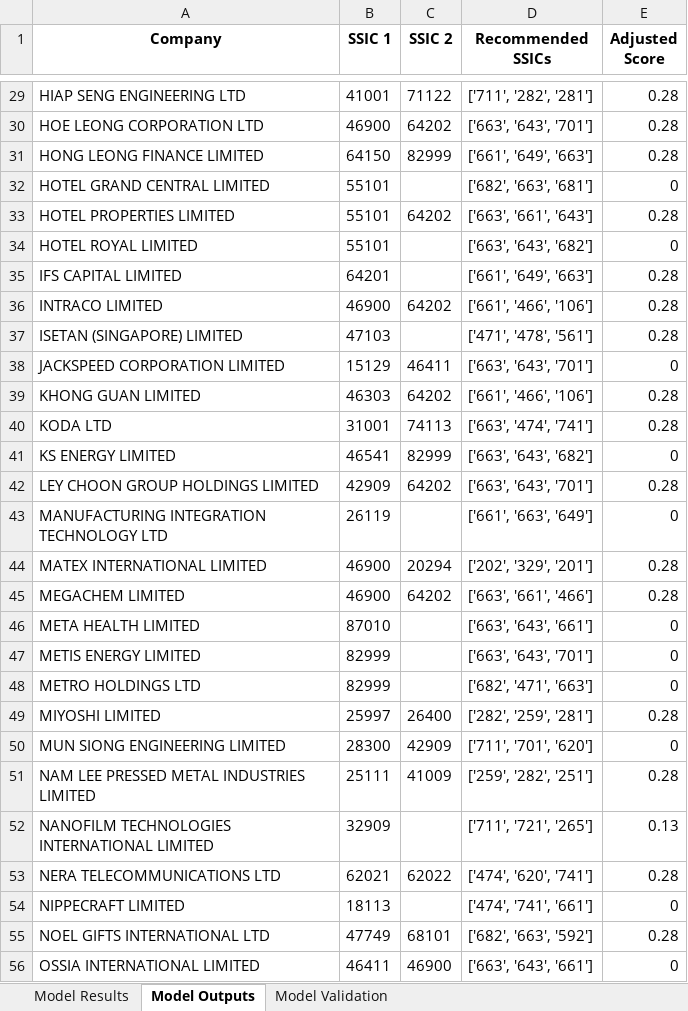
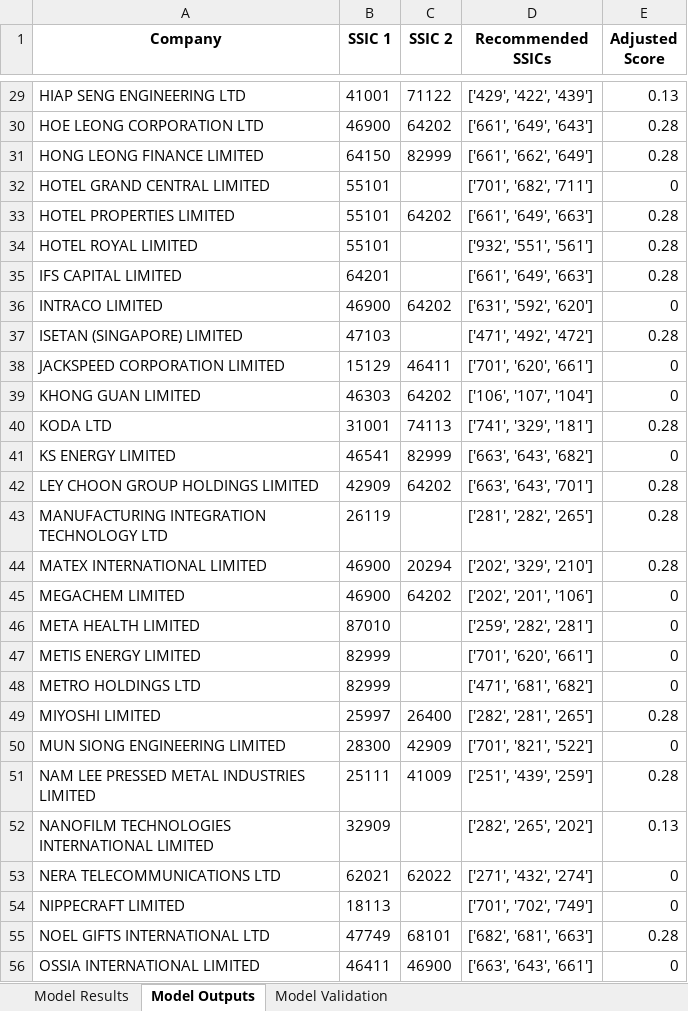
Before and after one commit to Michaelwwk/ssicsync, an Excel workbook: results/results_Group_top3.xlsx, sheet Model Outputs, drawn as a sheet; only a part is shown, gaps mark what is left out; values as stored, in another font and other column widths than the file's, no borders; the diff covers the shown part only; the diff names each change by its address in the sheet, - before the commit and + after, or states it on an @@ line.

Commit message:
update
modelResults.runPdfScraping(logger)
modelResults.runTrainingSummaryModel(logger)
modelResults.runValidatingClassificationModel(logger, ssic_detailed_def_filepath, ssic_alpha_index_filepath, companies_filepath)

all pass

```diff
--- a/results/results_Group_top3.xlsx (sheet Model Outputs)
+++ b/results/results_Group_top3.xlsx (sheet Model Outputs)
-D29 (Recommended SSICs): ['711', '282', '281']
+D29 (Recommended SSICs): ['429', '422', '439']
-E29 (Adjusted Score): 0.28
+E29 (Adjusted Score): 0.13
-D30 (Recommended SSICs): ['663', '643', '701']
+D30 (Recommended SSICs): ['661', '649', '643']
-D31 (Recommended SSICs): ['661', '649', '663']
+D31 (Recommended SSICs): ['661', '662', '649']
-D32 (Recommended SSICs): ['682', '663', '681']
+D32 (Recommended SSICs): ['701', '682', '711']
-D33 (Recommended SSICs): ['663', '661', '643']
+D33 (Recommended SSICs): ['661', '649', '663']
-D34 (Recommended SSICs): ['663', '643', '682']
+D34 (Recommended SSICs): ['932', '551', '561']
-E34 (Adjusted Score): 0
+E34 (Adjusted Score): 0.28
-D36 (Recommended SSICs): ['661', '466', '106']
+D36 (Recommended SSICs): ['631', '592', '620']
-E36 (Adjusted Score): 0.28
+E36 (Adjusted Score): 0
-D37 (Recommended SSICs): ['471', '478', '561']
+D37 (Recommended SSICs): ['471', '492', '472']
-D38 (Recommended SSICs): ['663', '643', '701']
+D38 (Recommended SSICs): ['701', '620', '661']
-D39 (Recommended SSICs): ['661', '466', '106']
+D39 (Recommended SSICs): ['106', '107', '104']
-E39 (Adjusted Score): 0.28
+E39 (Adjusted Score): 0
-D40 (Recommended SSICs): ['663', '474', '741']
+D40 (Recommended SSICs): ['741', '329', '181']
-D43 (Recommended SSICs): ['661', '663', '649']
+D43 (Recommended SSICs): ['281', '282', '265']
-E43 (Adjusted Score): 0
+E43 (Adjusted Score): 0.28
-D44 (Recommended SSICs): ['202', '329', '201']
+D44 (Recommended SSICs): ['202', '329', '210']
-D45 (Recommended SSICs): ['663', '661', '466']
+D45 (Recommended SSICs): ['202', '201', '106']
-E45 (Adjusted Score): 0.28
+E45 (Adjusted Score): 0
-D46 (Recommended SSICs): ['663', '643', '661']
+D46 (Recommended SSICs): ['259', '282', '281']
-D47 (Recommended SSICs): ['663', '643', '701']
+D47 (Recommended SSICs): ['701', '620', '661']
-D48 (Recommended SSICs): ['682', '471', '663']
+D48 (Recommended SSICs): ['471', '681', '682']
-D49 (Recommended SSICs): ['282', '259', '281']
+D49 (Recommended SSICs): ['282', '281', '265']
-D50 (Recommended SSICs): ['711', '701', '620']
+D50 (Recommended SSICs): ['701', '821', '522']
-D51 (Recommended SSICs): ['259', '282', '251']
+D51 (Recommended SSICs): ['251', '439', '259']
-D52 (Recommended SSICs): ['711', '721', '265']
+D52 (Recommended SSICs): ['282', '265', '202']
-D53 (Recommended SSICs): ['474', '620', '741']
+D53 (Recommended SSICs): ['271', '432', '274']
-E53 (Adjusted Score): 0.28
+E53 (Adjusted Score): 0
-D54 (Recommended SSICs): ['474', '741', '661']
+D54 (Recommended SSICs): ['701', '702', '749']
-D55 (Recommended SSICs): ['682', '663', '592']
+D55 (Recommended SSICs): ['682', '681', '663']
```
Also changed, not shown: 65 edited cells elsewhere in this sheet, sheet Model Validation, sheet Model Results, 12 other files.
